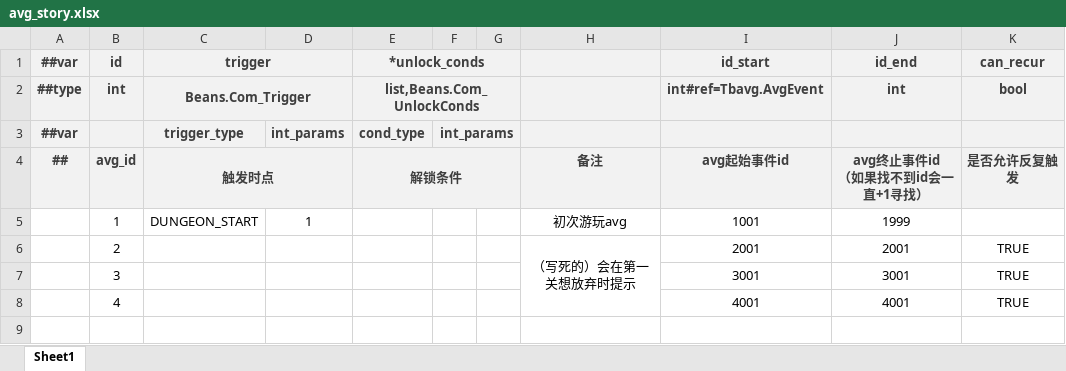
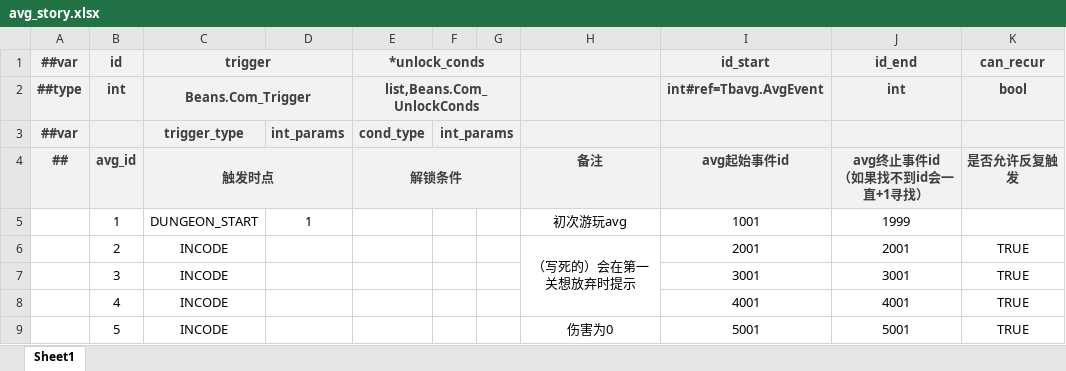
Before and after one commit to BroochWu/ZiStar, an Excel workbook: _ConfigExcels/Datas/avg_story.xlsx, sheet Sheet1, drawn as a sheet; values as stored, in another font and other column widths than the file's, no borders; the diff names each change by its address in the sheet, - before the commit and + after, or states it on an @@ line.

```diff
--- a/_ConfigExcels/Datas/avg_story.xlsx (sheet Sheet1)
+++ b/_ConfigExcels/Datas/avg_story.xlsx (sheet Sheet1)
-C6:C8 (trigger): (empty)
+C6:C8 (trigger): INCODE
+row 9:  | 5 | INCODE |  |  |  |  | 伤害为0 | 5001 | 5001 | TRUE
```
Also changed, not shown: _ConfigExcels/Datas/__enums__.xlsx, _ConfigExcels/Datas/avg_event.xlsx, 22 other files.
